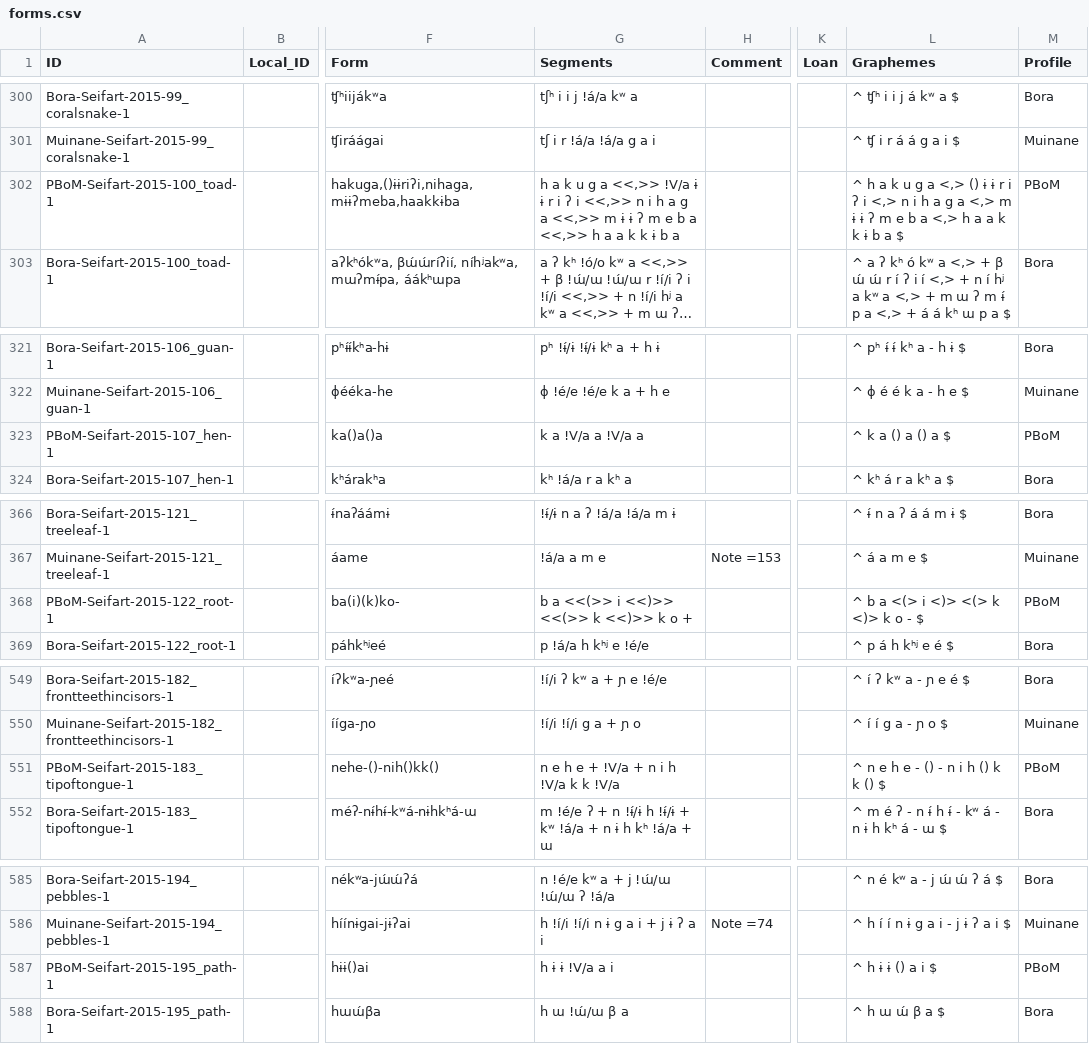
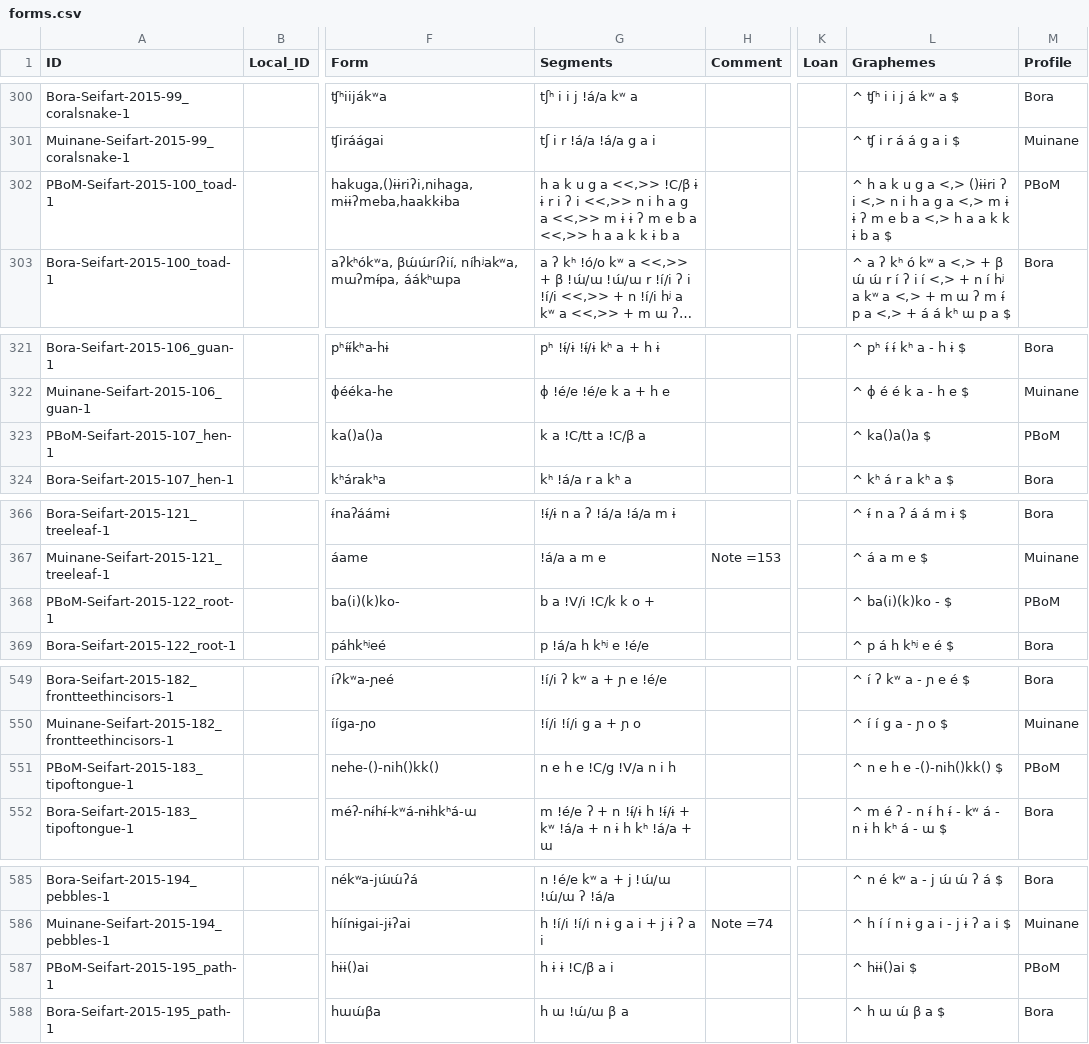
Before and after one commit to lexibank/seifartecheverriboran, a CSV file: cldf/forms.csv, drawn as a sheet; only a part is shown, gaps mark what is left out; long unchanged cells end in …; the diff covers the shown part only; the diff names each change by its address in the sheet, - before the commit and + after, or states it on an @@ line.

```diff
--- a/cldf/forms.csv
+++ b/cldf/forms.csv
-G302 (Segments): …u g a <<,>> !V/a ɨ ɨ r i…
+G302 (Segments): …u g a <<,>> !C/β ɨ ɨ r i…
-L302 (Graphemes): …u g a <,> () ɨ ɨ r i ʔ i <,> n…
+L302 (Graphemes): …u g a <,> ()ɨɨri ʔ i <,> n…
-G323 (Segments): k a !V/a a !V/a a
+G323 (Segments): k a !C/tt a !C/β a
-L323 (Graphemes): ^ k a () a () a $
+L323 (Graphemes): ^ ka()a()a $
-G368 (Segments): b a <<(>> i <<)>> <<(>> k <<)>> k o +
+G368 (Segments): b a !V/i !C/k k o +
-L368 (Graphemes): ^ b a <(> i <)> <(> k <)> k o - $
+L368 (Graphemes): ^ ba(i)(k)ko - $
-G551 (Segments): n e h e + !V/a + n i h !V/a k k !V/a
+G551 (Segments): n e h e !C/g !V/a n i h
-L551 (Graphemes): ^ n e h e - () - n i h () k k () $
+L551 (Graphemes): ^ n e h e -()-nih()kk() $
-G587 (Segments): h ɨ ɨ !V/a a i
+G587 (Segments): h ɨ ɨ !C/β a i
-L587 (Graphemes): ^ h ɨ ɨ () a i $
+L587 (Graphemes): ^ hɨɨ()ai $
```
Also changed, not shown: 46 edited cells elsewhere in this file, etc/orthography/Bora.tsv, etc/orthography/PBoM.tsv, 5 other files.
